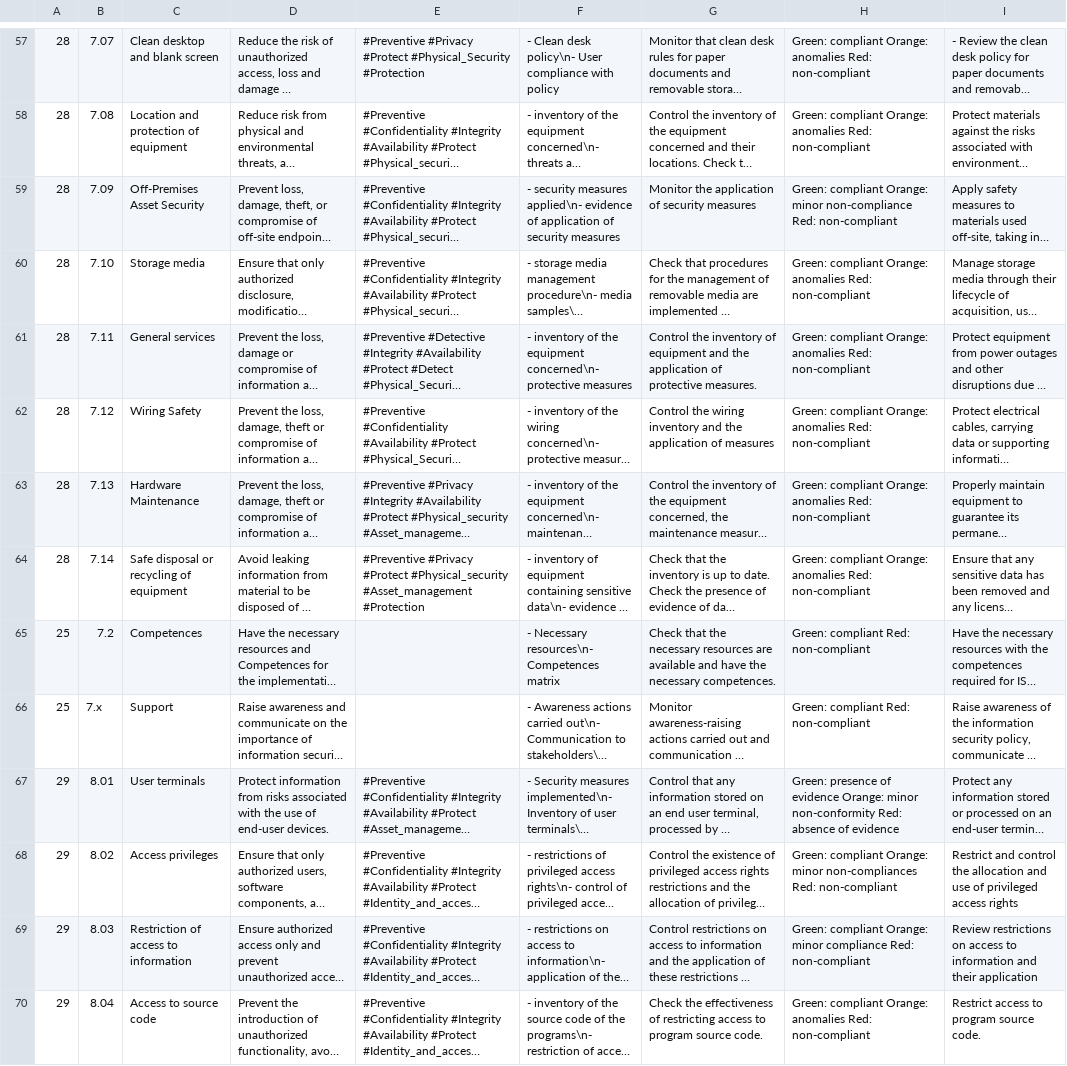
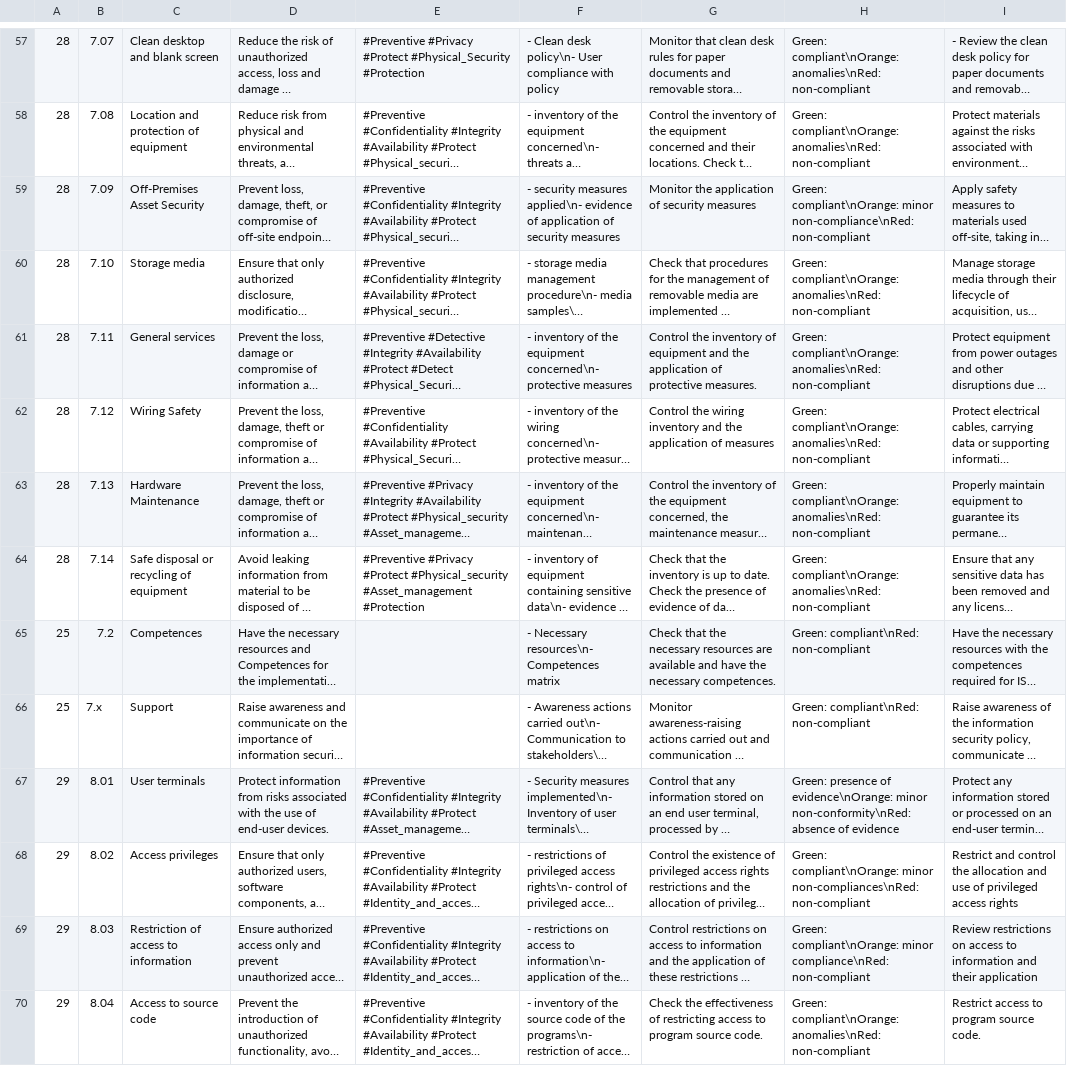
Before and after one commit to dbarzin/deming, a CSV file: database/data/measures.en.csv, drawn as a sheet; only a part is shown, gaps mark what is left out; long unchanged cells end in …; the diff covers the shown part only; the diff names each change by its address in the sheet, - before the commit and + after, or states it on an @@ line.

```diff
--- a/database/data/measures.en.csv
+++ b/database/data/measures.en.csv
-H57:H58: Green: compliant Orange: anomalies Red: non-compliant
+H57:H58: Green: compliant\nOrange: anomalies\nRed: non-compliant
-H59: Green: compliant Orange: minor non-compliance Red: non-compliant
+H59: Green: compliant\nOrange: minor non-compliance\nRed: non-compliant
-H60:H64: Green: compliant Orange: anomalies Red: non-compliant
+H60:H64: Green: compliant\nOrange: anomalies\nRed: non-compliant
-H65:H66: Green: compliant Red: non-compliant
+H65:H66: Green: compliant\nRed: non-compliant
-H67: …presence of evidence Orange: minor non-conformity Red: absence of…
+H67: …presence of evidence\nOrange: minor non-conformity\nRed: absence of…
-H68: Green: compliant Orange: minor non-compliances Red: non-compliant
+H68: Green: compliant\nOrange: minor non-compliances\nRed: non-compliant
-H69: Green: compliant Orange: minor compliance Red: non-compliant
+H69: Green: compliant\nOrange: minor compliance\nRed: non-compliant
-H70: Green: compliant Orange: anomalies Red: non-compliant
+H70: Green: compliant\nOrange: anomalies\nRed: non-compliant
```
Also changed, not shown: 89 edited cells elsewhere in this file.
